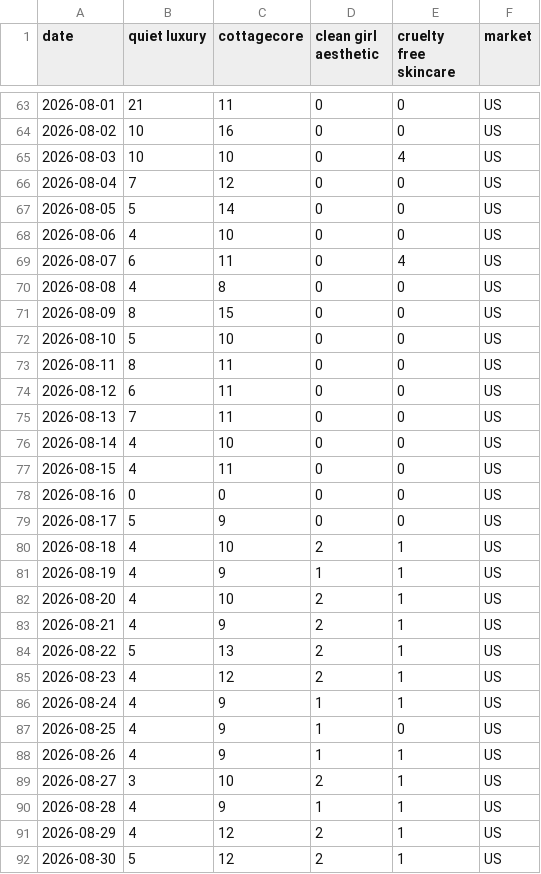
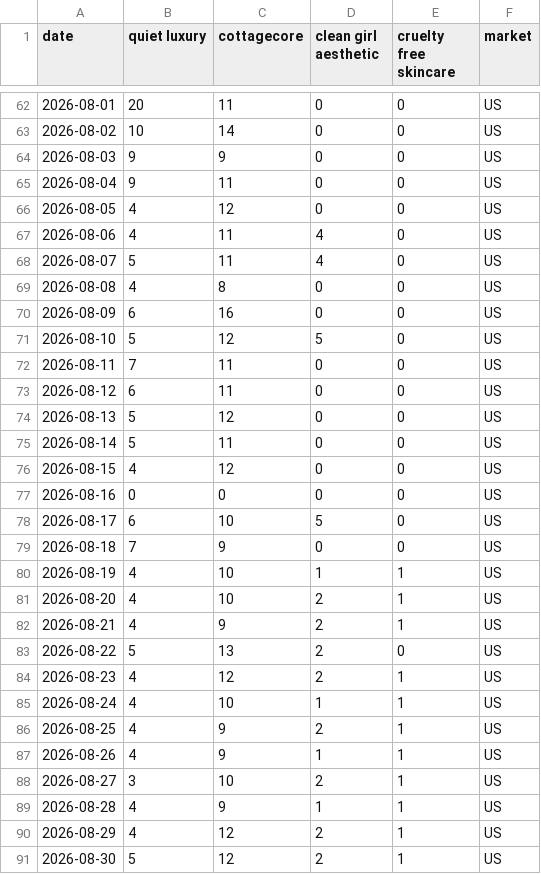
Before and after one commit to KhushiC04/fashion-trend-radar, a CSV file: trend_data_latest.csv, drawn as a sheet; only a part is shown, gaps mark what is left out; the diff covers the shown part only.

```diff
--- a/trend_data_latest.csv
+++ b/trend_data_latest.csv
@@ -63,26 +62,26 @@ date,quiet luxury,cottagecore,clean girl aesthetic,cruelty free skincare,market
-2026-08-01,21,11,0,0,US
-2026-08-02,10,16,0,0,US
-2026-08-03,10,10,0,4,US
-2026-08-04,7,12,0,0,US
-2026-08-05,5,14,0,0,US
-2026-08-06,4,10,0,0,US
-2026-08-07,6,11,0,4,US
+2026-08-01,20,11,0,0,US
+2026-08-02,10,14,0,0,US
+2026-08-03,9,9,0,0,US
+2026-08-04,9,11,0,0,US
+2026-08-05,4,12,0,0,US
+2026-08-06,4,11,4,0,US
+2026-08-07,5,11,4,0,US
 2026-08-08,4,8,0,0,US
-2026-08-09,8,15,0,0,US
-2026-08-10,5,10,0,0,US
-2026-08-11,8,11,0,0,US
+2026-08-09,6,16,0,0,US
+2026-08-10,5,12,5,0,US
+2026-08-11,7,11,0,0,US
 2026-08-12,6,11,0,0,US
-2026-08-13,7,11,0,0,US
-2026-08-14,4,10,0,0,US
-2026-08-15,4,11,0,0,US
+2026-08-13,5,12,0,0,US
+2026-08-14,5,11,0,0,US
+2026-08-15,4,12,0,0,US
 2026-08-16,0,0,0,0,US
-2026-08-17,5,9,0,0,US
-2026-08-18,4,10,2,1,US
-2026-08-19,4,9,1,1,US
+2026-08-17,6,10,5,0,US
+2026-08-18,7,9,0,0,US
+2026-08-19,4,10,1,1,US
 2026-08-20,4,10,2,1,US
 2026-08-21,4,9,2,1,US
-2026-08-22,5,13,2,1,US
+2026-08-22,5,13,2,0,US
 2026-08-23,4,12,2,1,US
-2026-08-24,4,9,1,1,US
-2026-08-25,4,9,1,0,US
+2026-08-24,4,10,1,1,US
+2026-08-25,4,9,2,1,US
 2026-08-26,4,9,1,1,US
```
Also changed, not shown: 2 added rows, 2 removed rows and 129 edited cells elsewhere in this file.
